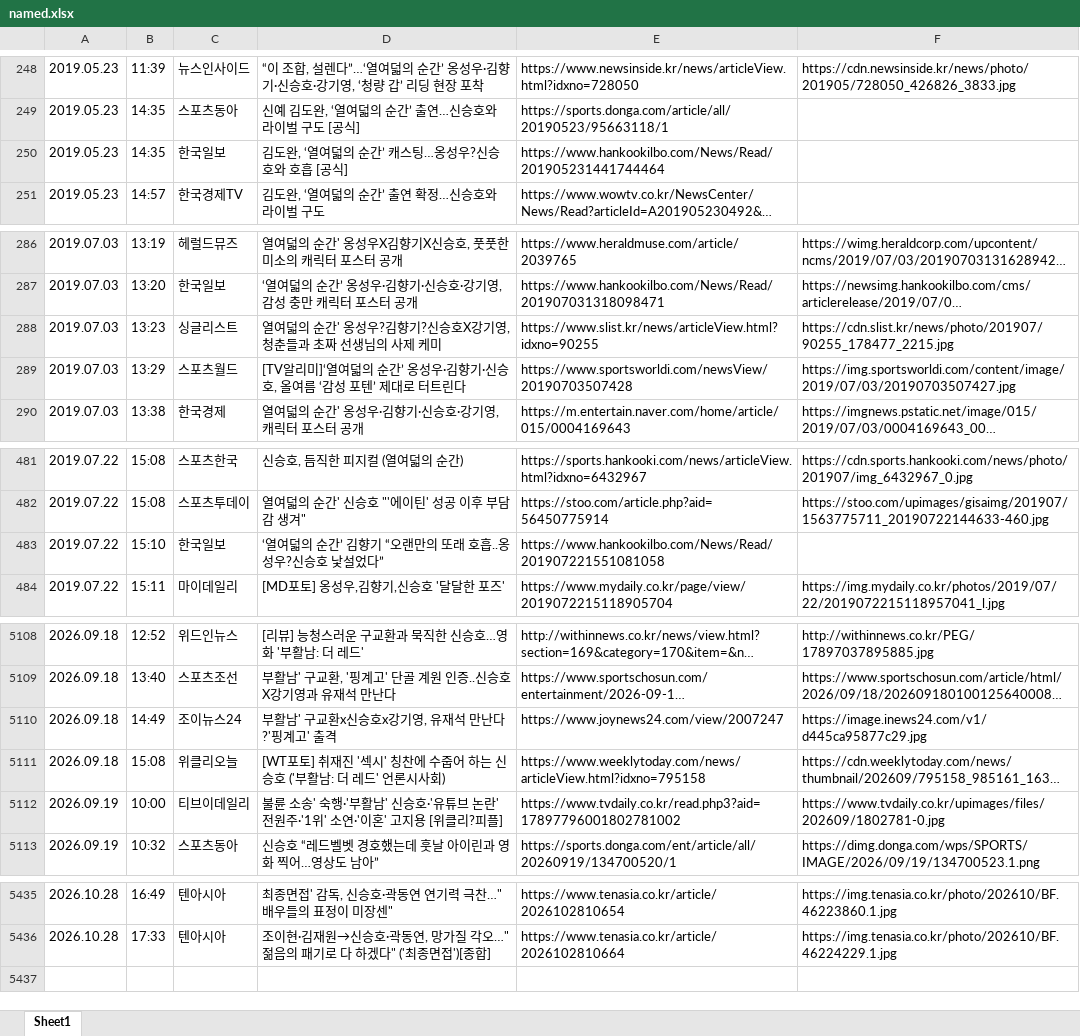
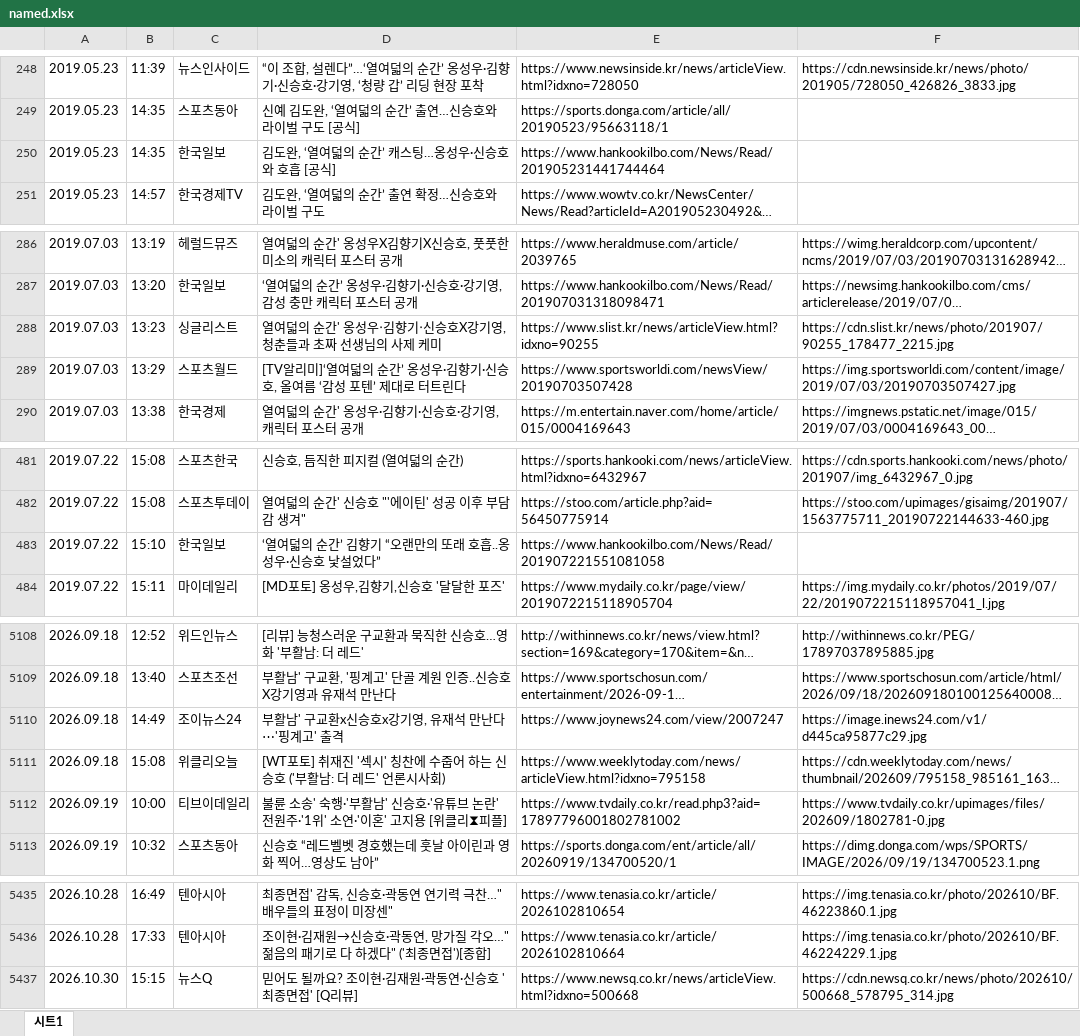
Before and after one commit to shinsholabs/ordinarydayswithshinsh, an Excel workbook: data/named.xlsx, sheet 시트1, drawn as a sheet; only a part is shown, gaps mark what is left out; long unchanged cells end in …; values as stored, in another font and other column widths than the file's, no cell formats; charts and pictures not drawn; the diff covers the shown part only; the diff names each change by its address in the sheet, - before the commit and + after, or states it on an @@ line.

```diff
--- a/data/named.xlsx (sheet 시트1)
+++ b/data/named.xlsx (sheet 시트1)
-sheet tab: Sheet1
+sheet tab: 시트1
-D250: 김도완, ‘열여덟의 순간’ 캐스팅…옹성우?신승호와 호흡 [공식]
+D250: 김도완, ‘열여덟의 순간’ 캐스팅…옹성우∙신승호와 호흡 [공식]
-D288: 열여덟의 순간' 옹성우?김향기?신승호X강기영, 청춘들과 초짜 선생님의 사제 케미
+D288: 열여덟의 순간' 옹성우‧김향기‧신승호X강기영, 청춘들과 초짜 선생님의 사제 케미
-D483: ‘열여덟의 순간’ 김향기 “오랜만의 또래 호흡..옹성우?신승호 낯설었다”
+D483: ‘열여덟의 순간’ 김향기 “오랜만의 또래 호흡..옹성우∙신승호 낯설었다”
-D5110: 부활남' 구교환x신승호x강기영, 유재석 만난다?'핑계고' 출격
+D5110: 부활남' 구교환x신승호x강기영, 유재석 만난다⋯'핑계고' 출격
-D5112: …[위클리?피플]
+D5112: …[위클리⧗피플]
+row 5437: 2026.10.30 | 15:15 | 뉴스Q | 믿어도 될까요? 조이현·김재원·곽동연·신승호 '최종면접' [Q리뷰] | https://www.newsq.co.kr/news/articleView.html?idxno=500668 | https://cdn.newsq.co.kr/news/photo/202610/500668_578795_314.jpg
```
Also changed, not shown: 27 edited cells elsewhere in this sheet, cell formats, charts or pictures, 1 other file.
